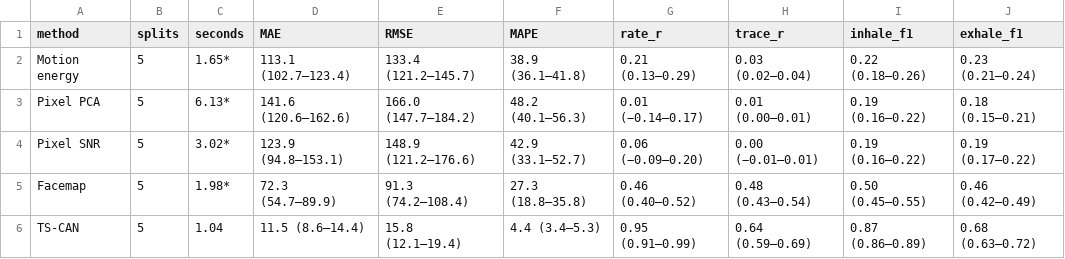
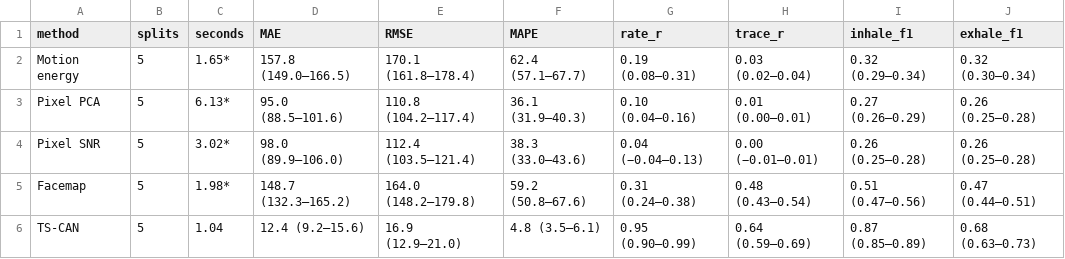
Before and after one commit to AllenNeuralDynamics/zephyr, a CSV file: manuscript/tables/benchmark.csv, drawn as a sheet; only a part is shown; the diff covers the shown part only.

```diff
--- a/manuscript/tables/benchmark.csv
+++ b/manuscript/tables/benchmark.csv
@@ -1,6 +1,6 @@
 method,splits,seconds,MAE,RMSE,MAPE,rate_r,trace_r,inhale_f1,exhale_f1
-Motion energy,5,1.65*,113.1 (102.7–123.4),133.4 (121.2–145.7),38.9 (36.1–41.8),0.21 (0.13–0.29),0.03 (0.02–0.04),0.22 (0.18–0.26),0.23 (0.21–0.24)
-Pixel PCA,5,6.13*,141.6 (120.6–162.6),166.0 (147.7–184.2),48.2 (40.1–56.3),0.01 (−0.14–0.17),0.01 (0.00–0.01),0.19 (0.16–0.22),0.18 (0.15–0.21)
-Pixel SNR,5,3.02*,123.9 (94.8–153.1),148.9 (121.2–176.6),42.9 (33.1–52.7),0.06 (−0.09–0.20),0.00 (−0.01–0.01),0.19 (0.16–0.22),0.19 (0.17–0.22)
-Facemap,5,1.98*,72.3 (54.7–89.9),91.3 (74.2–108.4),27.3 (18.8–35.8),0.46 (0.40–0.52),0.48 (0.43–0.54),0.50 (0.45–0.55),0.46 (0.42–0.49)
-TS-CAN,5,1.04,11.5 (8.6–14.4),15.8 (12.1–19.4),4.4 (3.4–5.3),0.95 (0.91–0.99),0.64 (0.59–0.69),0.87 (0.86–0.89),0.68 (0.63–0.72)
+Motion energy,5,1.65*,157.8 (149.0–166.5),170.1 (161.8–178.4),62.4 (57.1–67.7),0.19 (0.08–0.31),0.03 (0.02–0.04),0.32 (0.29–0.34),0.32 (0.30–0.34)
+Pixel PCA,5,6.13*,95.0 (88.5–101.6),110.8 (104.2–117.4),36.1 (31.9–40.3),0.10 (0.04–0.16),0.01 (0.00–0.01),0.27 (0.26–0.29),0.26 (0.25–0.28)
+Pixel SNR,5,3.02*,98.0 (89.9–106.0),112.4 (103.5–121.4),38.3 (33.0–43.6),0.04 (−0.04–0.13),0.00 (−0.01–0.01),0.26 (0.25–0.28),0.26 (0.25–0.28)
+Facemap,5,1.98*,148.7 (132.3–165.2),164.0 (148.2–179.8),59.2 (50.8–67.6),0.31 (0.24–0.38),0.48 (0.43–0.54),0.51 (0.47–0.56),0.47 (0.44–0.51)
+TS-CAN,5,1.04,12.4 (9.2–15.6),16.9 (12.9–21.0),4.8 (3.5–6.1),0.95 (0.90–0.99),0.64 (0.59–0.69),0.87 (0.85–0.89),0.68 (0.63–0.73)
```
Also changed, not shown: 16 edited cells elsewhere in this file, 31 other files.
